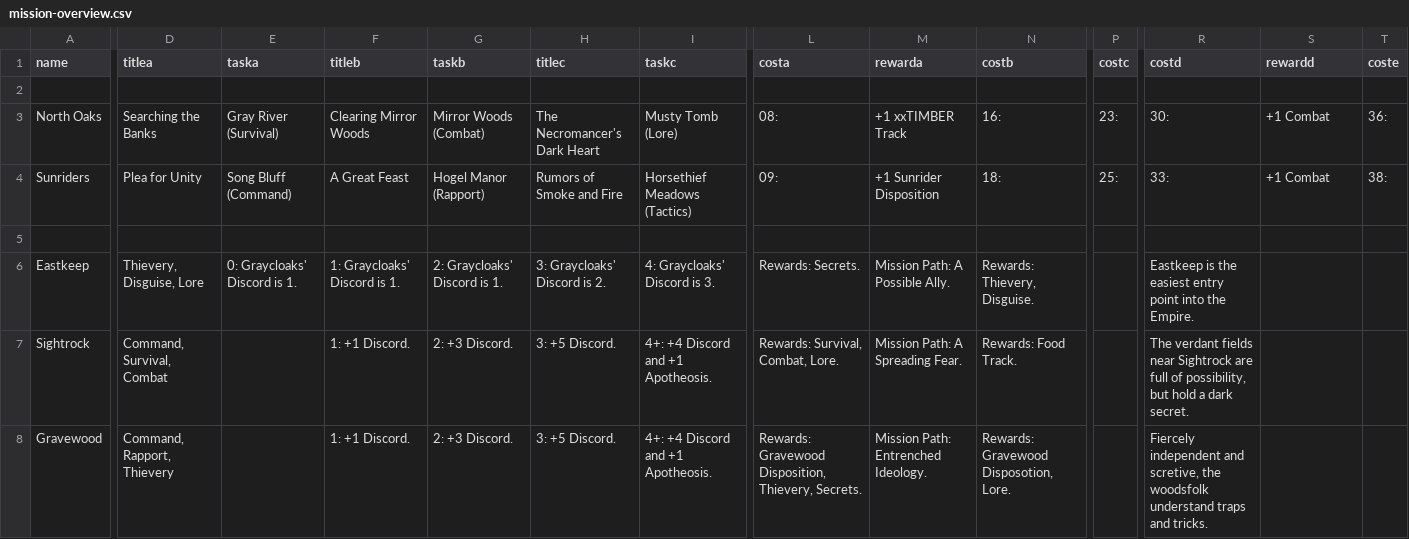
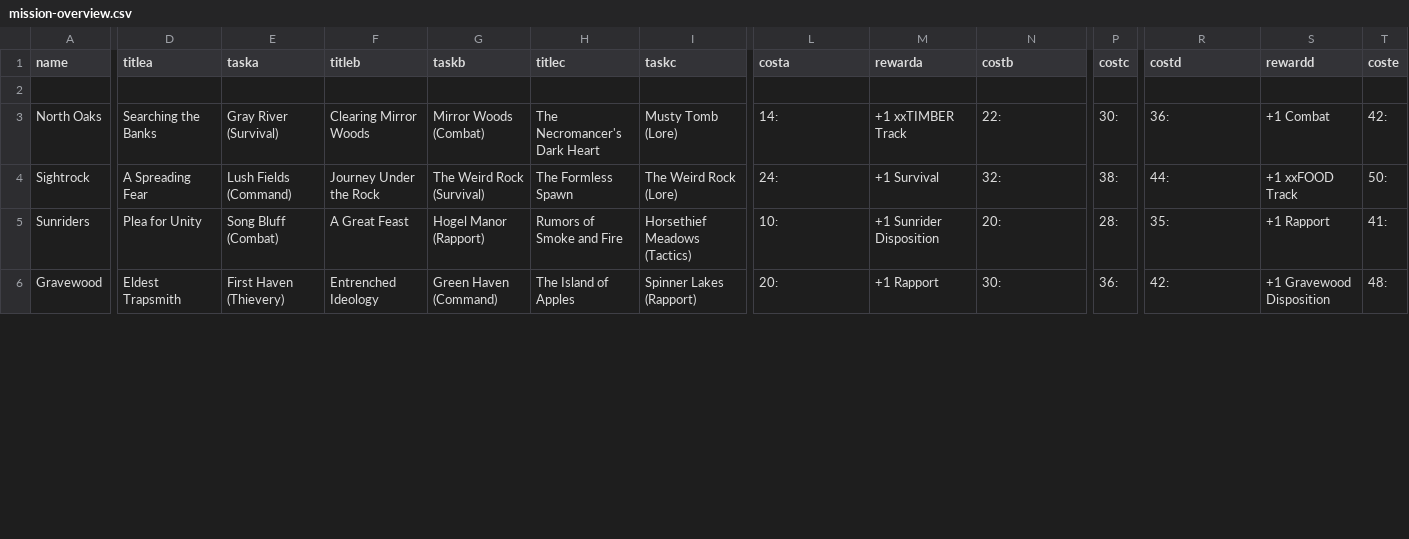
Before and after one commit to ziapeltagames/six-winters, a CSV file: csv/mission-overview.csv, drawn as a sheet; only a part is shown, gaps mark what is left out; removed rows and columns are numbered as before the commit, all else as after; rows hold the shown columns only; the diff covers the shown part only; the diff names each change by its address in the sheet, - before the commit and + after, or states it on an @@ line.

Commit message:
ten missions to a chapter

```diff
--- a/csv/mission-overview.csv
+++ b/csv/mission-overview.csv
-L3 (costa): 08:
+L3 (costa): 14:
-N3 (costb): 16:
+N3 (costb): 22:
-P3 (costc): 23:
+P3 (costc): 30:
-R3 (costd): 30:
+R3 (costd): 36:
-T3 (coste): 36:
+T3 (coste): 42:
+row 4: Sightrock | A Spreading Fear | Lush Fields (Command) | Journey Under the Rock | The Weird Rock (Survival) | The Formless Spawn | The Weird Rock (Lore) | 24: | +1 Survival | 32: | 38: | 44: | +1 xxFOOD Track | 50:
-E5 (taska): Song Bluff (Command)
+E5 (taska): Song Bluff (Combat)
-L5 (costa): 09:
+L5 (costa): 10:
-N5 (costb): 18:
+N5 (costb): 20:
-P5 (costc): 25:
+P5 (costc): 28:
-R5 (costd): 33:
+R5 (costd): 35:
-S5 (rewardd): +1 Combat
+S5 (rewardd): +1 Rapport
-T5 (coste): 38:
+T5 (coste): 41:
-row 5: (empty)
-row 6: Eastkeep | Thievery, Disguise, Lore | 0: Graycloaks' Discord is 1. | 1: Graycloaks' Discord is 1. | 2: Graycloaks' Discord is 1. | 3: Graycloaks' Discord is 2. | 4: Graycloaks' Discord is 3. | Rewards: Secrets. | Mission Path: A Possible Ally. | Rewards: Thievery, Disguise. |  | Eastkeep is the easiest entry point into the Empire.
-row 7: Sightrock | Command, Survival, Combat |  | 1: +1 Discord. | 2: +3 Discord. | 3: +5 Discord. | 4+: +4 Discord and +1 Apotheosis. | Rewards: Survival, Combat, Lore. | Mission Path: A Spreading Fear. | Rewards: Food Track. |  | The verdant fields near Sightrock are full of possibility, but hold a dark secret.
-D6 (titlea): Command, Rapport, Thievery
+D6 (titlea): Eldest Trapsmith
-E6 (taska): (empty)
+E6 (taska): First Haven (Thievery)
-F6 (titleb): 1: +1 Discord.
+F6 (titleb): Entrenched Ideology
-G6 (taskb): 2: +3 Discord.
+G6 (taskb): Green Haven (Command)
-H6 (titlec): 3: +5 Discord.
+H6 (titlec): The Island of Apples
-I6 (taskc): 4+: +4 Discord and +1 Apotheosis.
+I6 (taskc): Spinner Lakes (Rapport)
-L6 (costa): Rewards: Gravewood Disposition, Thievery, Secrets.
+L6 (costa): 20:
-M6 (rewarda): Mission Path: Entrenched Ideology.
+M6 (rewarda): +1 Rapport
-N6 (costb): Rewards: Gravewood Disposotion, Lore.
+N6 (costb): 30:
-P6 (costc): (empty)
+P6 (costc): 36:
-R6 (costd): Fiercely independent and scretive, the woodsfolk understand traps and tricks.
+R6 (costd): 42:
-S6 (rewardd): (empty)
+S6 (rewardd): +1 Gravewood Disposition
-T6 (coste): (empty)
+T6 (coste): 48:
```
Also changed, not shown: 3 added rows, 1 removed row, 1 moved row and 30 edited cells elsewhere in this file, 3 other files.
